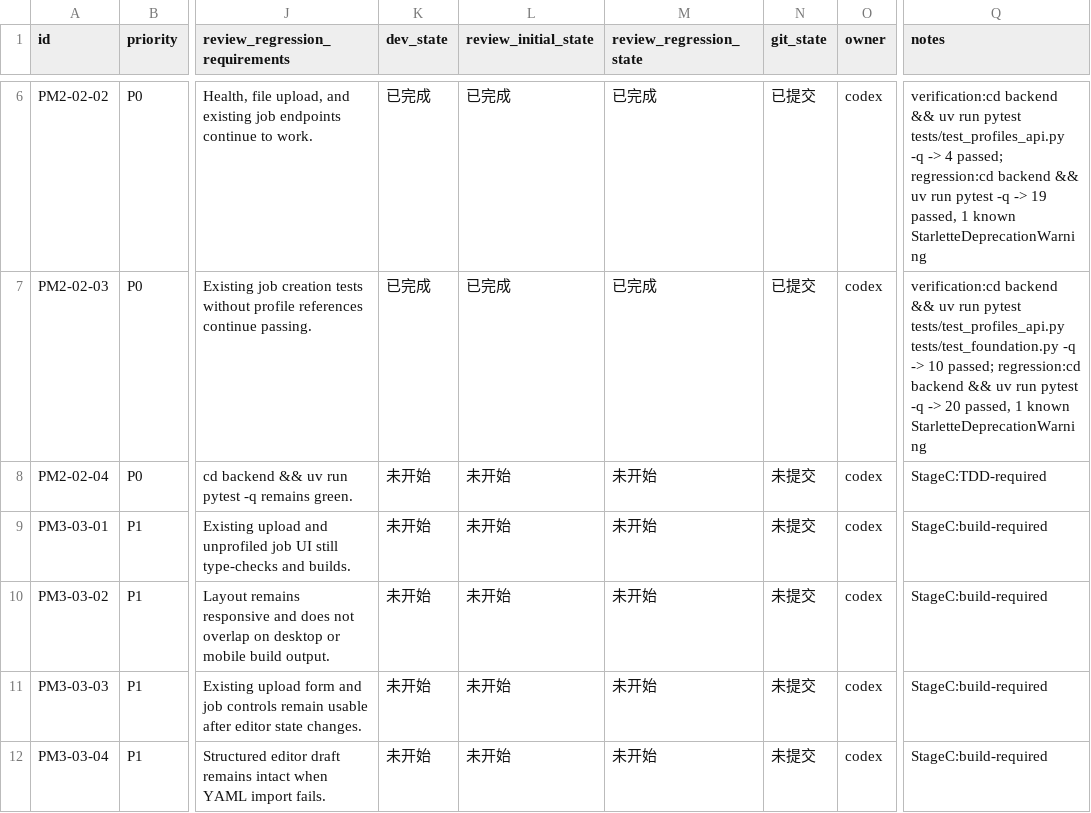
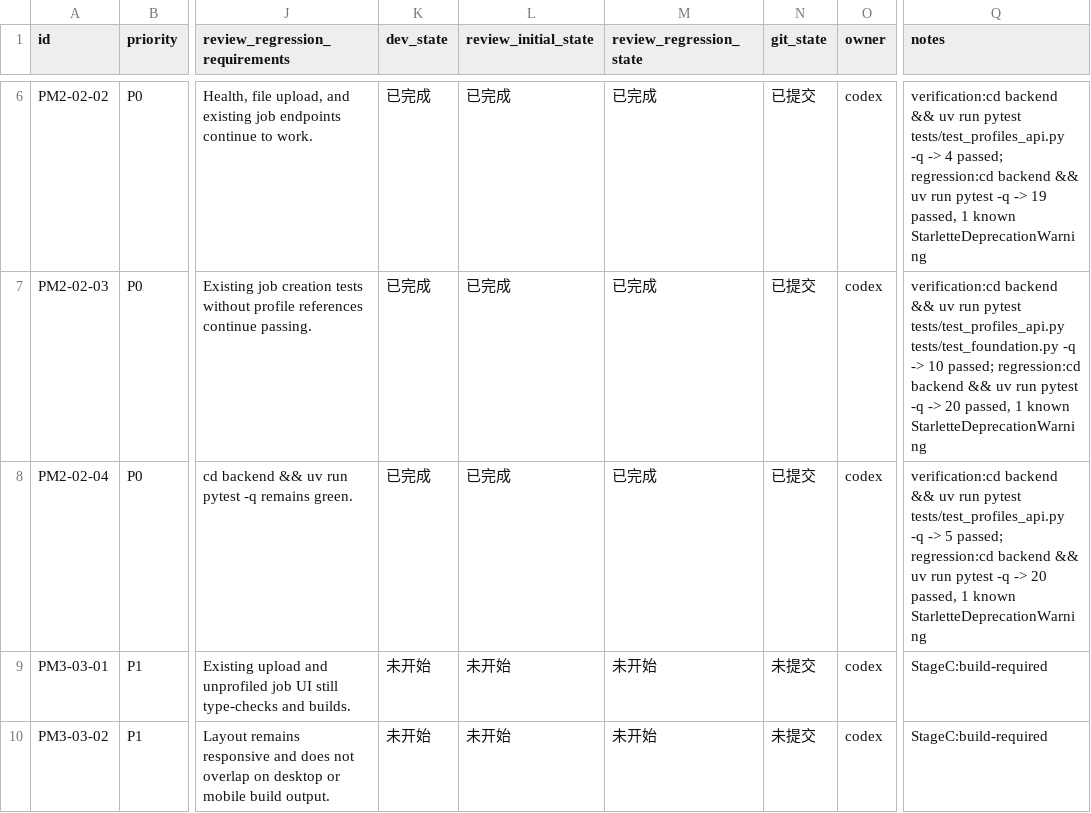
Before and after one commit to hhhx-lab/perfect-dcox, a CSV file: issues/2026-06-07_23-47-28-add-profile-management.csv, drawn as a sheet; only a part is shown, gaps mark what is left out; the shorter side is filled out with more unchanged rows; the diff names each change by its address in the sheet, - before the commit and + after, or states it on an @@ line.

Commit message:
[PM2-02-04] Add backend API tests for profile workflow

```diff
--- a/issues/2026-06-07_23-47-28-add-profile-management.csv
+++ b/issues/2026-06-07_23-47-28-add-profile-management.csv
-K8 (dev_state): 未开始
+K8 (dev_state): 已完成
-L8 (review_initial_state): 未开始
+L8 (review_initial_state): 已完成
-M8 (review_regression_state): 未开始
+M8 (review_regression_state): 已完成
-N8 (git_state): 未提交
+N8 (git_state): 已提交
-Q8 (notes): StageC:TDD-required
+Q8 (notes): verification:cd backend && uv run pytest tests/test_profiles_api.py -q -> 5 passed; regression:cd backend && uv run pytest -q -> 20 passed, 1 known StarletteDeprecationWarning
```
Also changed, not shown: 1 other file.
